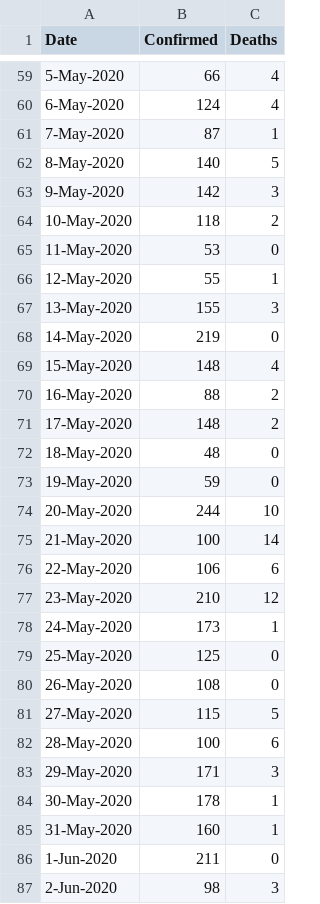
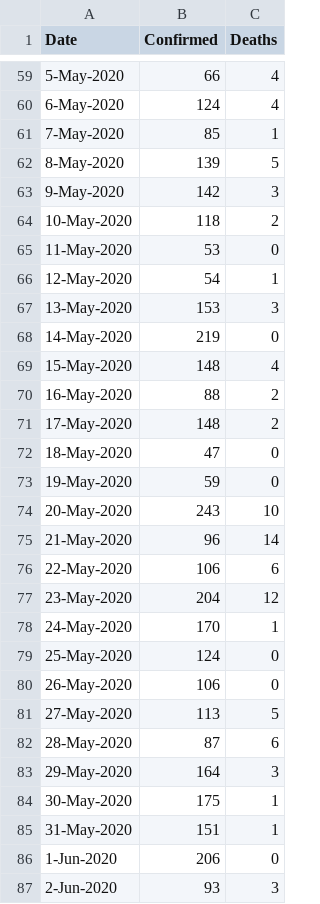
Before and after one commit to jmderic/covid19_analytics, a CSV file: covid_oc.csv, drawn as a sheet; only a part is shown, gaps mark what is left out; the diff covers the shown part only.

Commit message:
Update Orange County, CA input data

```diff
--- a/covid_oc.csv
+++ b/covid_oc.csv
@@ -60,4 +60,4 @@ Date,Confirmed,Deaths
 6-May-2020,124,4
-7-May-2020,87,1
-8-May-2020,140,5
+7-May-2020,85,1
+8-May-2020,139,5
 9-May-2020,142,3
@@ -65,4 +65,4 @@ Date,Confirmed,Deaths
 11-May-2020,53,0
-12-May-2020,55,1
-13-May-2020,155,3
+12-May-2020,54,1
+13-May-2020,153,3
 14-May-2020,219,0
@@ -71,17 +71,17 @@ Date,Confirmed,Deaths
 17-May-2020,148,2
-18-May-2020,48,0
+18-May-2020,47,0
 19-May-2020,59,0
-20-May-2020,244,10
-21-May-2020,100,14
+20-May-2020,243,10
+21-May-2020,96,14
 22-May-2020,106,6
-23-May-2020,210,12
-24-May-2020,173,1
-25-May-2020,125,0
-26-May-2020,108,0
-27-May-2020,115,5
-28-May-2020,100,6
-29-May-2020,171,3
-30-May-2020,178,1
-31-May-2020,160,1
-1-Jun-2020,211,0
-2-Jun-2020,98,3
+23-May-2020,204,12
+24-May-2020,170,1
+25-May-2020,124,0
+26-May-2020,106,0
+27-May-2020,113,5
+28-May-2020,87,6
+29-May-2020,164,3
+30-May-2020,175,1
+31-May-2020,151,1
+1-Jun-2020,206,0
+2-Jun-2020,93,3
```
Also changed, not shown: 10 added rows and 6 edited cells elsewhere in this file.
